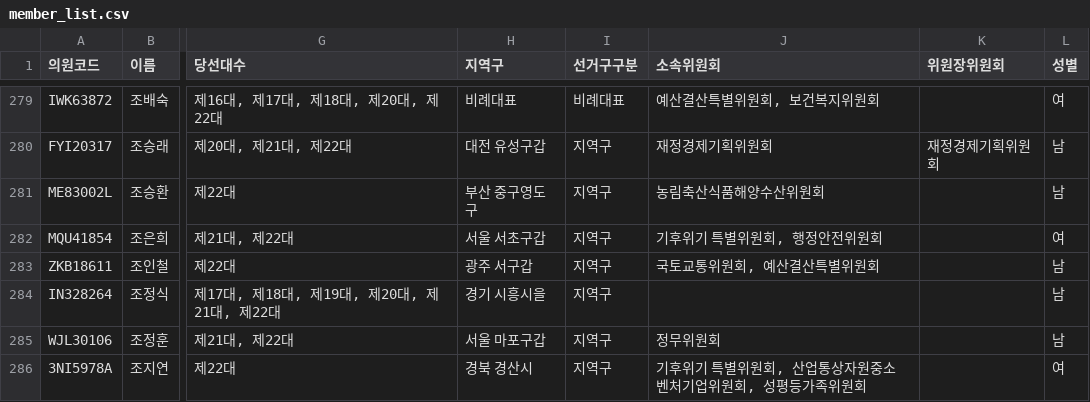
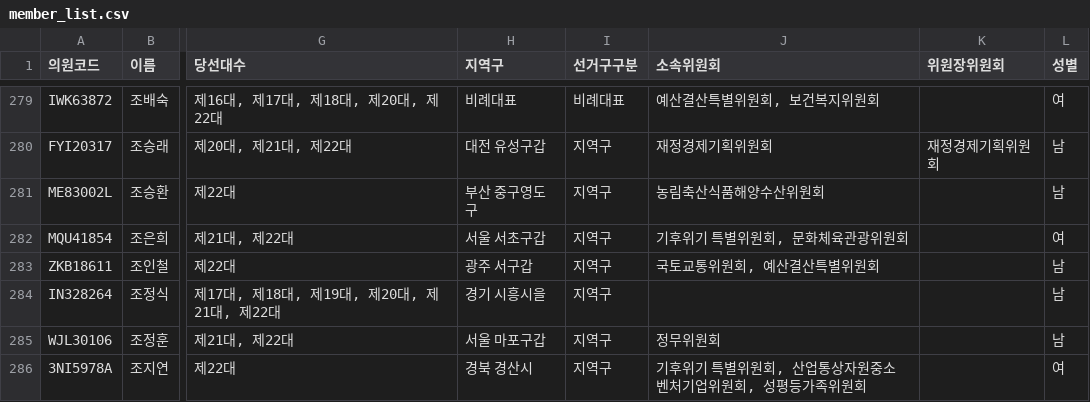
Before and after one commit to jshssysh/news-dashboard, a CSV file: member_list.csv, drawn as a sheet; only a part is shown, gaps mark what is left out; the diff covers the shown part only; the diff names each change by its address in the sheet, - before the commit and + after, or states it on an @@ line.

```diff
--- a/member_list.csv
+++ b/member_list.csv
-J282 (소속위원회): 기후위기 특별위원회, 행정안전위원회
+J282 (소속위원회): 기후위기 특별위원회, 문화체육관광위원회
```
Also changed, not shown: 8 edited cells elsewhere in this file, cluster_warnings.csv, 8 other files.
